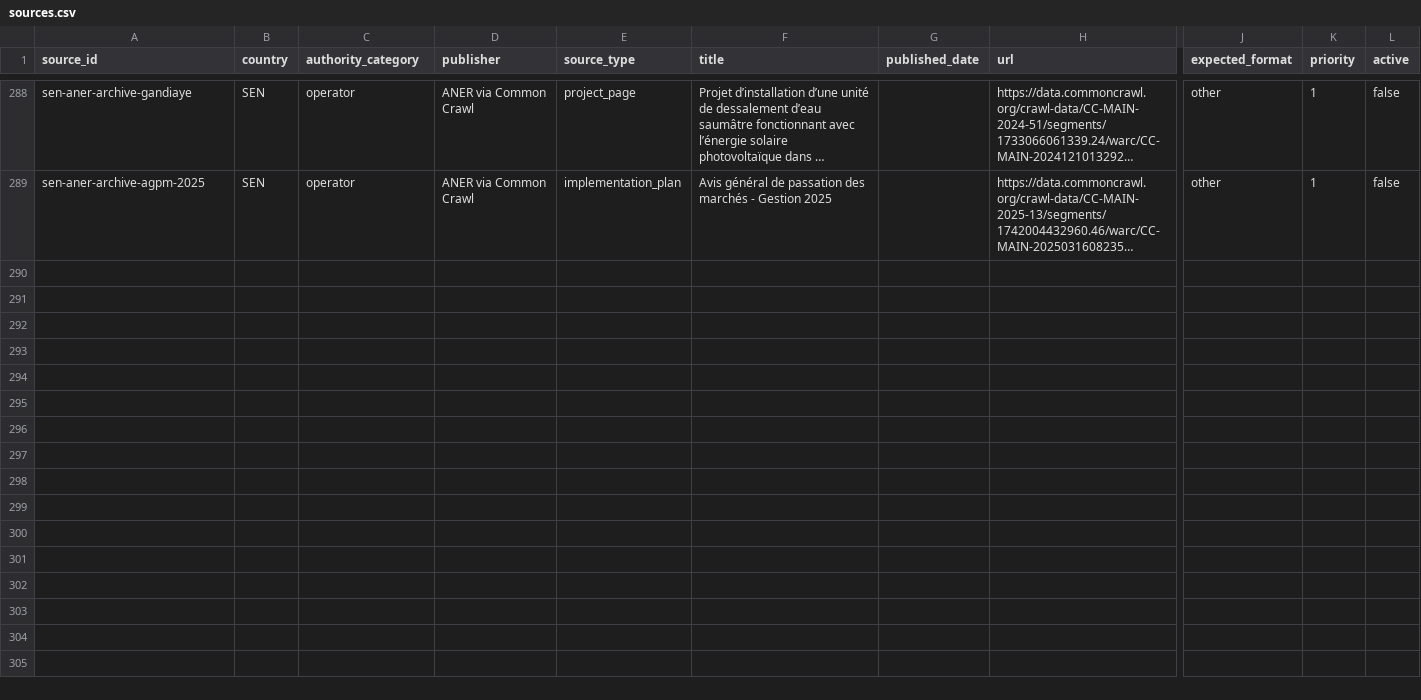
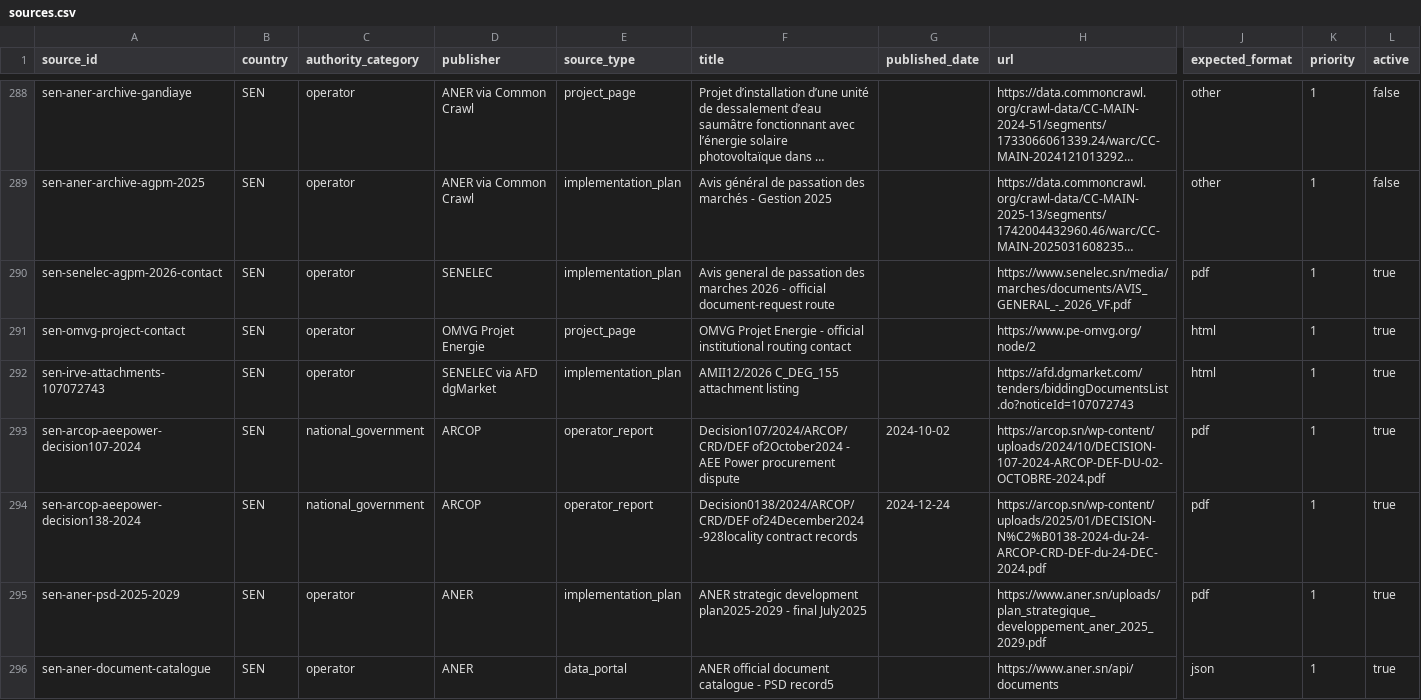
Before and after one commit to MinhHaDuong/climate-finance-het, a CSV file: data/jetp/sources.csv, drawn as a sheet; only a part is shown, gaps mark what is left out; long unchanged cells end in …; rows hold the shown columns only; the diff covers the shown part only; the diff names each change by its address in the sheet, - before the commit and + after, or states it on an @@ line.

Commit message:
feat(jetp): confirm ANER identity and prepare precise document requests

```diff
--- a/data/jetp/sources.csv
+++ b/data/jetp/sources.csv
+row 290: sen-senelec-agpm-2026-contact | SEN | operator | SENELEC | implementation_plan | Avis general de passation des marches 2026 - official document-request route |  | https://www.senelec.sn/media/marches/documents/AVIS_GENERAL_-_2026_VF.pdf | pdf | 1 | true
+row 291: sen-omvg-project-contact | SEN | operator | OMVG Projet Energie | project_page | OMVG Projet Energie - official institutional routing contact |  | https://www.pe-omvg.org/node/2 | html | 1 | true
+row 292: sen-irve-attachments-107072743 | SEN | operator | SENELEC via AFD dgMarket | implementation_plan | AMII12/2026 C_DEG_155 attachment listing |  | https://afd.dgmarket.com/tenders/biddingDocumentsList.do?noticeId=107072743 | html | 1 | true
+row 293: sen-arcop-aeepower-decision107-2024 | SEN | national_government | ARCOP | operator_report | Decision107/2024/ARCOP/CRD/DEF of2October2024 - AEE Power procurement dispute | 2024-10-02 | https://arcop.sn/wp-content/uploads/2024/10/DECISION-107-2024-ARCOP-DEF-DU-02-OCTOBRE-2024.pdf | pdf | 1 | true
+row 294: sen-arcop-aeepower-decision138-2024 | SEN | national_government | ARCOP | operator_report | Decision0138/2024/ARCOP/CRD/DEF of24December2024 -928locality contract records | 2024-12-24 | https://arcop.sn/wp-content/uploads/2025/01/DECISION-N%C2%B0138-2024-du-24-ARCOP-CRD-DEF-du-24-DEC-2024.pdf | pdf | 1 | true
+row 295: sen-aner-psd-2025-2029 | SEN | operator | ANER | implementation_plan | ANER strategic development plan2025-2029 - final July2025 |  | https://www.aner.sn/uploads/plan_strategique_developpement_aner_2025_2029.pdf | pdf | 1 | true
+row 296: sen-aner-document-catalogue | SEN | operator | ANER | data_portal | ANER official document catalogue - PSD record5 |  | https://www.aner.sn/api/documents | json | 1 | true
```
Also changed, not shown: 6 added rows elsewhere in this file, data/jetp/dry-searches.csv, data/jetp/manifest.csv, 25 other files.
